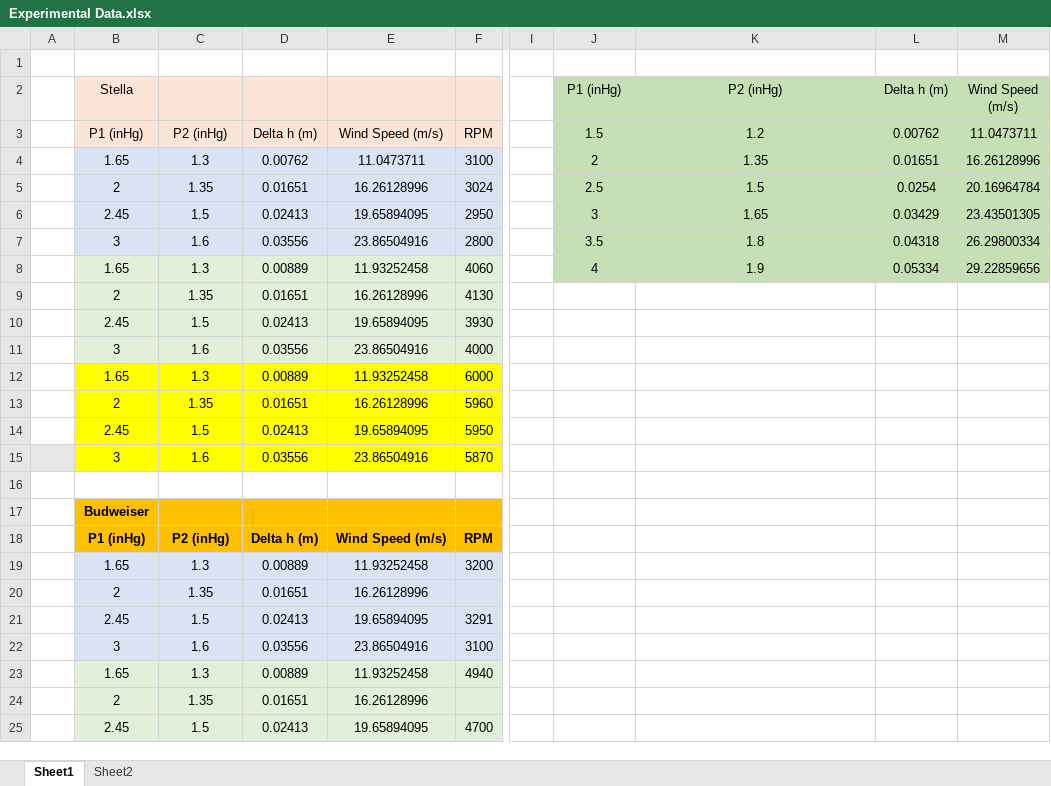
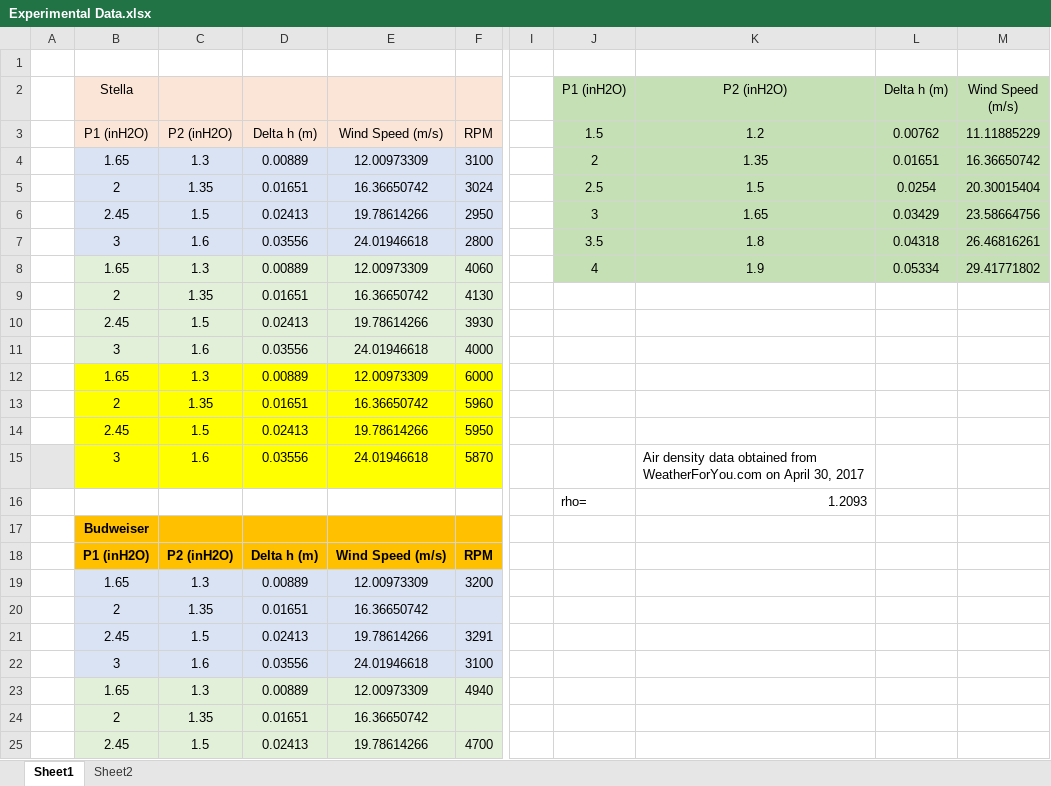
Before and after one commit to simon0451/magnus, an Excel workbook: Analysis Codes/Experimental Data.xlsx, sheet Sheet1, drawn as a sheet; only a part is shown, gaps mark what is left out; values as stored, in another font and other column widths than the file's, no borders; rows hold the shown columns only; the diff covers the shown part only; the diff names each change by its address in the sheet, - before the commit and + after, or states it on an @@ line.

```diff
--- a/Analysis Codes/Experimental Data.xlsx (sheet Sheet1)
+++ b/Analysis Codes/Experimental Data.xlsx (sheet Sheet1)
-J2: P1 (inHg)
+J2: P1 (inH2O)
-K2: P2 (inHg)
+K2: P2 (inH2O)
-B3 (Stella): P1 (inHg)
+B3 (Stella): P1 (inH2O)
-C3: P2 (inHg)
+C3: P2 (inH2O)
-M3 (Wind Speed (m/s)): 11.0473711
+M3 (Wind Speed (m/s)): 11.11885229
-D4: 0.00762
+D4: 0.00889
-E4: 11.0473711
+E4: 12.00973309
-M4 (Wind Speed (m/s)): 16.26128996
+M4 (Wind Speed (m/s)): 16.36650742
-E5: 16.26128996
+E5: 16.36650742
-M5 (Wind Speed (m/s)): 20.16964784
+M5 (Wind Speed (m/s)): 20.30015404
-E6: 19.65894095
+E6: 19.78614266
-M6 (Wind Speed (m/s)): 23.43501305
+M6 (Wind Speed (m/s)): 23.58664756
-E7: 23.86504916
+E7: 24.01946618
-M7 (Wind Speed (m/s)): 26.29800334
+M7 (Wind Speed (m/s)): 26.46816261
-E8: 11.93252458
+E8: 12.00973309
-M8 (Wind Speed (m/s)): 29.22859656
+M8 (Wind Speed (m/s)): 29.41771802
-E9: 16.26128996
+E9: 16.36650742
-E10: 19.65894095
+E10: 19.78614266
-E11: 23.86504916
+E11: 24.01946618
-E12: 11.93252458
+E12: 12.00973309
-E13: 16.26128996
+E13: 16.36650742
-E14: 19.65894095
+E14: 19.78614266
-E15: 23.86504916
+E15: 24.01946618
-K15 (P2 (inH2O)): (empty)
+K15 (P2 (inH2O)): Air density data obtained from WeatherForYou.com on April 30, 2017
-row 16: (empty)
+row 16:  |  |  |  |  |  |  | rho= | 1.2093
-B18 (Stella): P1 (inHg)
+B18 (Stella): P1 (inH2O)
-C18: P2 (inHg)
+C18: P2 (inH2O)
-E19: 11.93252458
+E19: 12.00973309
-E20: 16.26128996
+E20: 16.36650742
-E21: 19.65894095
+E21: 19.78614266
-E22: 23.86504916
+E22: 24.01946618
-E23: 11.93252458
+E23: 12.00973309
-E24: 16.26128996
+E24: 16.36650742
-E25: 19.65894095
+E25: 19.78614266
```
Also changed, not shown: 19 edited cells elsewhere in this sheet, 7 other files.
